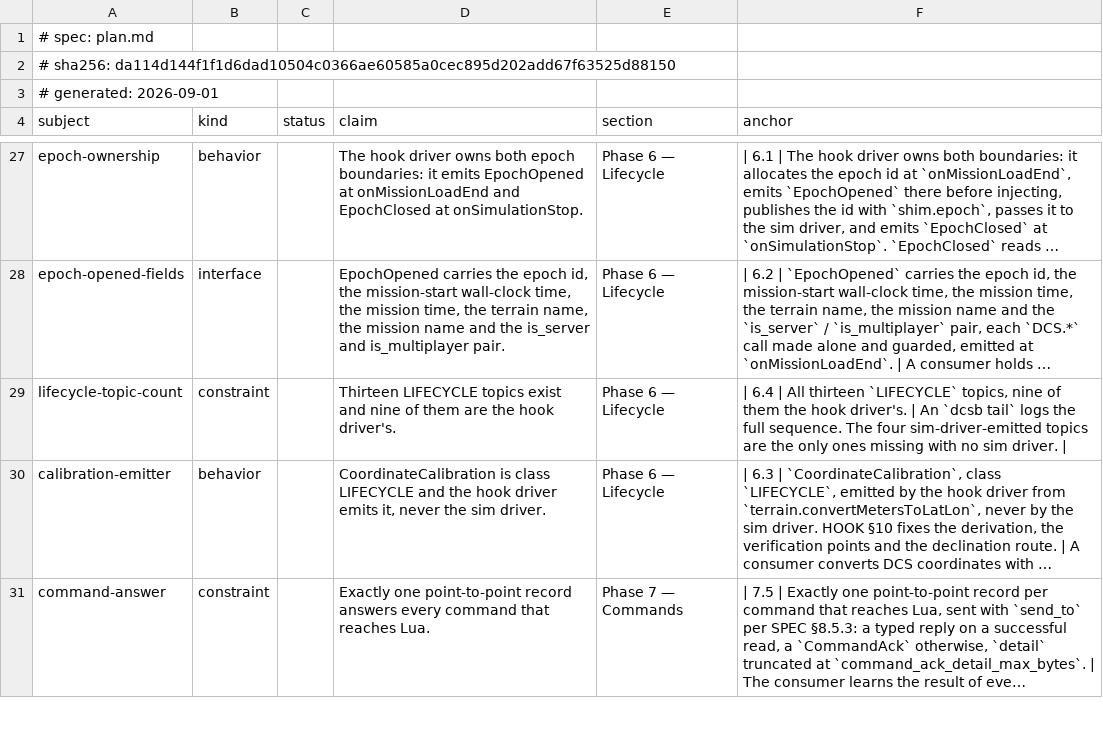
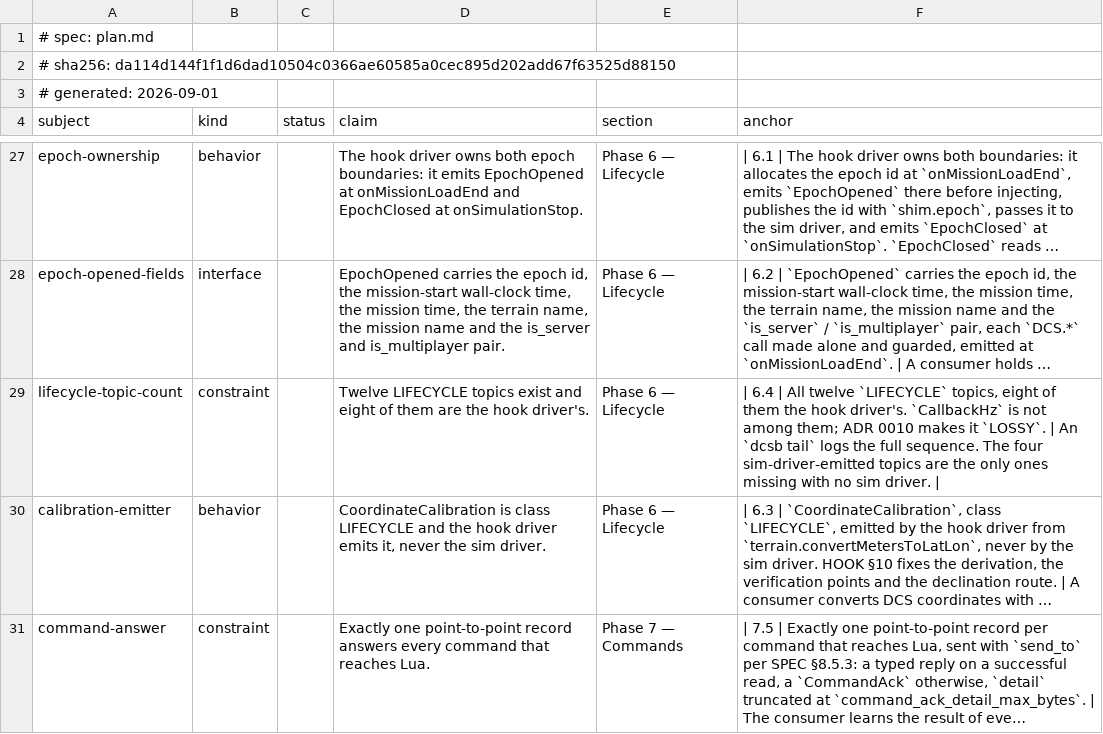
Before and after one commit to tritiumgg/dcs-bridge, a TSV file: docs/plan/plan-ledger.tsv, drawn as a sheet; only a part is shown, gaps mark what is left out; long unchanged cells end in …; the diff names each change by its address in the sheet, - before the commit and + after, or states it on an @@ line.

Commit message:
docs: take the frame-rate gauge out of the lifecycle class
CallbackHz is the only periodic member of a class otherwise made of
edges, and it is what turns a disconnect threshold into a stopwatch. The
specification never argues its membership: it gives one test, last-value
semantics, asserts the thirteen qualify, and says no more. That test is
necessary and not sufficient.

What the class confers is never discard, and headroom reserved ahead of
every other class. That exists for records whose loss silently corrupts a
consumer's view. Miss an EpochClosed and every unit reference held is
invalid with nothing to say so. Miss a CallbackHz and a better number
arrives a second later.

So it is LOSSY, and the outbound lifecycle ring falls from 4096 slots to
256 — from holding an hour of one gauge to holding twenty mission
rotations of boundaries, which is what the disconnect is actually for.
The split now costs 4352 slots a connection against today's 4096.

```diff
--- a/docs/plan/plan-ledger.tsv
+++ b/docs/plan/plan-ledger.tsv
-D29 (claim): Thirteen LIFECYCLE topics exist and nine of them…
+D29 (claim): Twelve LIFECYCLE topics exist and eight of them…
-F29 (anchor): …| All thirteen `LIFECYCLE` topics, nine of them the hook driver's. | An…
+F29 (anchor): …| All twelve `LIFECYCLE` topics, eight of them the hook driver's. `CallbackHz` is not among them; ADR 0010 makes it `LOSSY`. | An…
```
Also changed, not shown: 3 other files.
